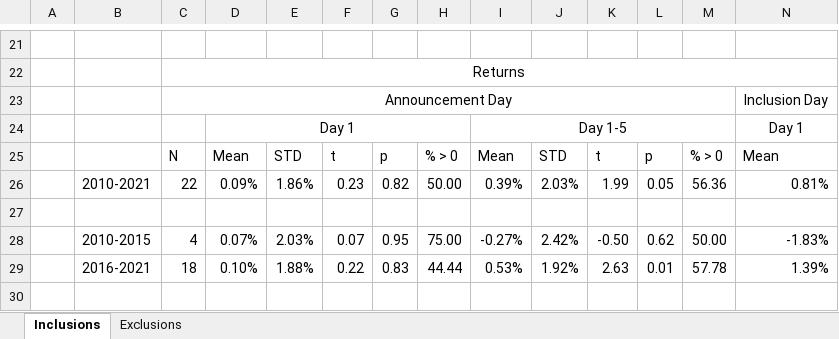
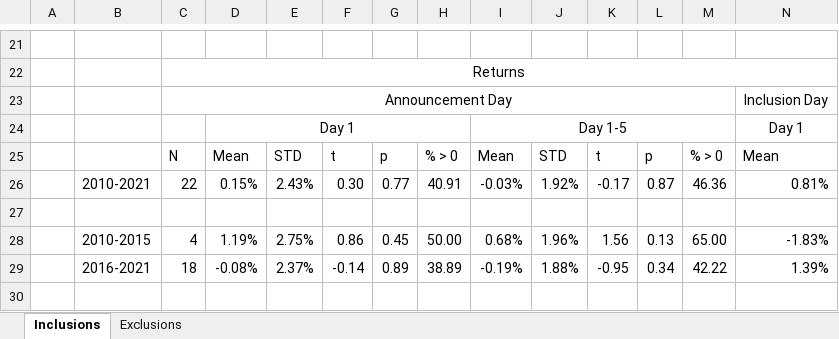
Before and after one commit to LarsWrede/GFSM, an Excel workbook: price_pressure_results.xlsx, sheet Inclusions, drawn as a sheet; only a part is shown, gaps mark what is left out; values as stored, in another font and other column widths than the file's, no borders; the diff covers the shown part only; the diff names each change by its address in the sheet, - before the commit and + after, or states it on an @@ line.

Commit message:
Print ALL result tables when running the script
add latest results to the excel

```diff
--- a/price_pressure_results.xlsx (sheet Inclusions)
+++ b/price_pressure_results.xlsx (sheet Inclusions)
-D26: 0.09%
+D26: 0.15%
-E26: 1.86%
+E26: 2.43%
-F26: 0.23
+F26: 0.30
-G26: 0.82
+G26: 0.77
-H26: 50.00
+H26: 40.91
-I26: 0.39%
+I26: -0.03%
-J26: 2.03%
+J26: 1.92%
-K26: 1.99
+K26: -0.17
-L26: 0.05
+L26: 0.87
-M26: 56.36
+M26: 46.36
-D28: 0.07%
+D28: 1.19%
-E28: 2.03%
+E28: 2.75%
-F28: 0.07
+F28: 0.86
-G28: 0.95
+G28: 0.45
-H28: 75.00
+H28: 50.00
-I28: -0.27%
+I28: 0.68%
-J28: 2.42%
+J28: 1.96%
-K28: -0.50
+K28: 1.56
-L28: 0.62
+L28: 0.13
-M28: 50.00
+M28: 65.00
-D29: 0.10%
+D29: -0.08%
-E29: 1.88%
+E29: 2.37%
-F29: 0.22
+F29: -0.14
-G29: 0.83
+G29: 0.89
-H29: 44.44
+H29: 38.89
-I29: 0.53%
+I29: -0.19%
-J29: 1.92%
+J29: 1.88%
-K29: 2.63
+K29: -0.95
-L29: 0.01
+L29: 0.34
-M29: 57.78
+M29: 42.22
```
Also changed, not shown: 10 added rows and 86 edited cells elsewhere in this sheet, sheet Exclusions, 1 other file.
